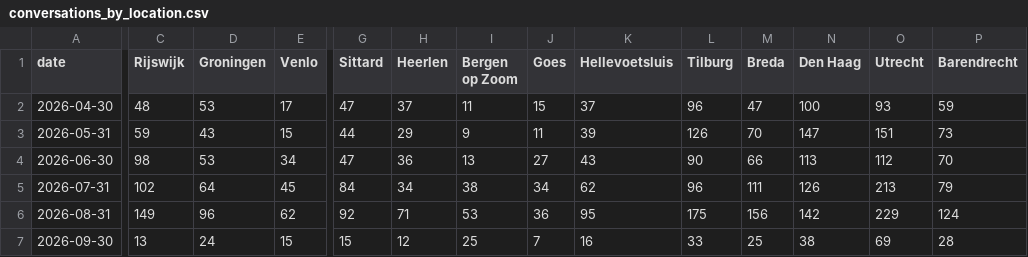
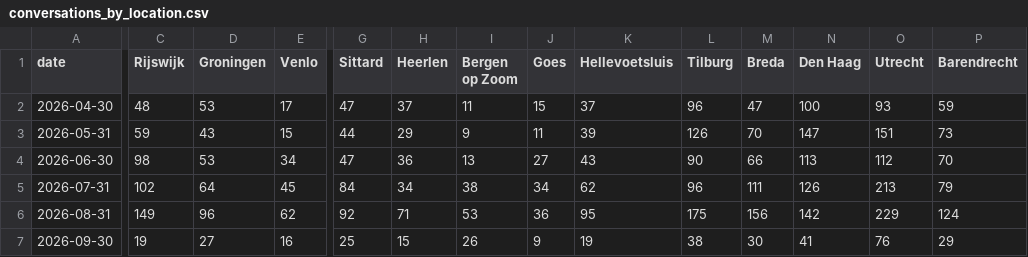
Before and after one commit to scalato/1box-dashboard, a CSV file: data/sp/conversations_by_location.csv, drawn as a sheet; only a part is shown, gaps mark what is left out; the diff covers the shown part only; the diff names each change by its address in the sheet, - before the commit and + after, or states it on an @@ line.

Commit message:
Update MIS data - 2026-09-09

```diff
--- a/data/sp/conversations_by_location.csv
+++ b/data/sp/conversations_by_location.csv
-C7 (Rijswijk): 13
+C7 (Rijswijk): 19
-D7 (Groningen): 24
+D7 (Groningen): 27
-E7 (Venlo): 15
+E7 (Venlo): 16
-G7 (Sittard): 15
+G7 (Sittard): 25
-H7 (Heerlen): 12
+H7 (Heerlen): 15
-I7 (Bergen op Zoom): 25
+I7 (Bergen op Zoom): 26
-J7 (Goes): 7
+J7 (Goes): 9
-K7 (Hellevoetsluis): 16
+K7 (Hellevoetsluis): 19
-L7 (Tilburg): 33
+L7 (Tilburg): 38
-M7 (Breda): 25
+M7 (Breda): 30
-N7 (Den Haag): 38
+N7 (Den Haag): 41
-O7 (Utrecht): 69
+O7 (Utrecht): 76
-P7 (Barendrecht): 28
+P7 (Barendrecht): 29
```
Also changed, not shown: 15 edited cells elsewhere in this file, data/sp/conversations_by_category.csv, data/sp/escalations_by_category.csv, 2 other files.
